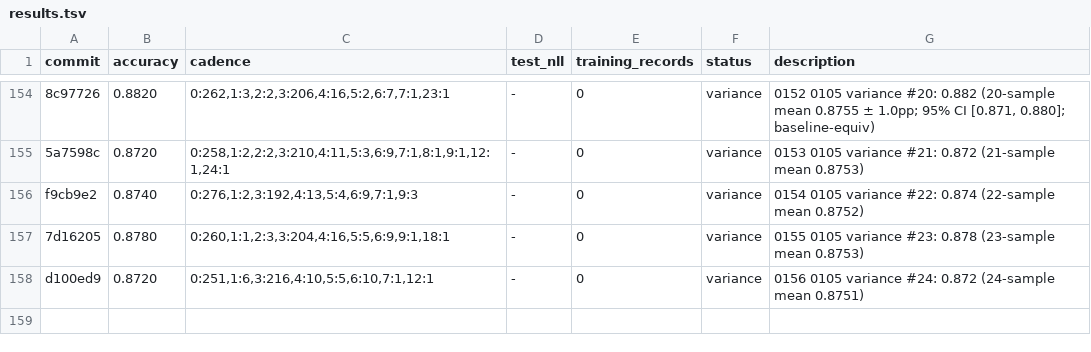
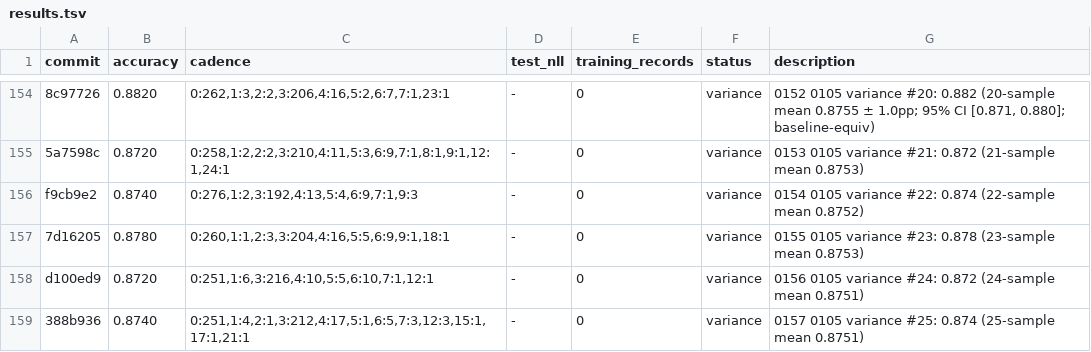
Before and after one commit to dphuang2/tinker-cookbook, a TSV file: tinker_cookbook/recipes/interview/results.tsv, drawn as a sheet; only a part is shown, gaps mark what is left out; the diff names each change by its address in the sheet, - before the commit and + after, or states it on an @@ line.

Commit message:
0157 0105-variance-rerun-25: variance: 0.8740 (25-sample mean 0.8751)

```diff
--- a/tinker_cookbook/recipes/interview/results.tsv
+++ b/tinker_cookbook/recipes/interview/results.tsv
+row 159: 388b936 | 0.8740 | 0:251,1:4,2:1,3:212,4:17,5:1,6:5,7:3,12:3,15:1,17:1,21:1 | - | 0 | variance | 0157 0105 variance #25: 0.874 (25-sample mean 0.8751)
```
Also changed, not shown: 5 other files.
